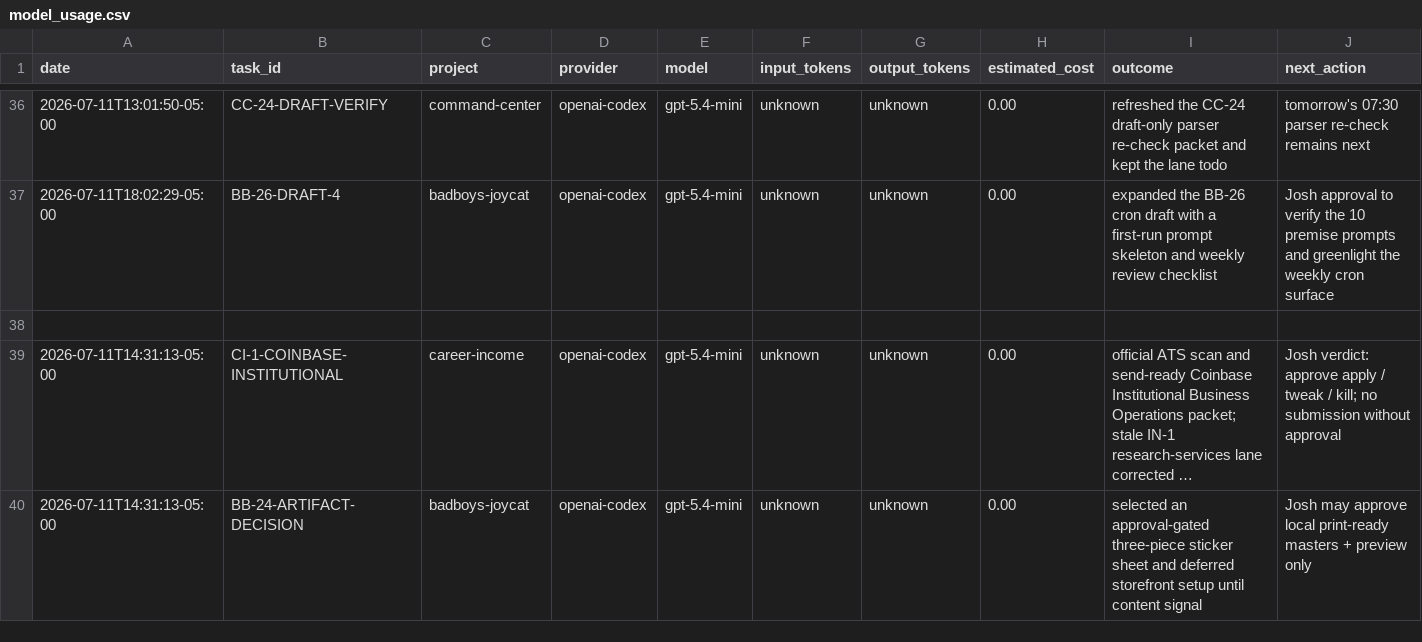
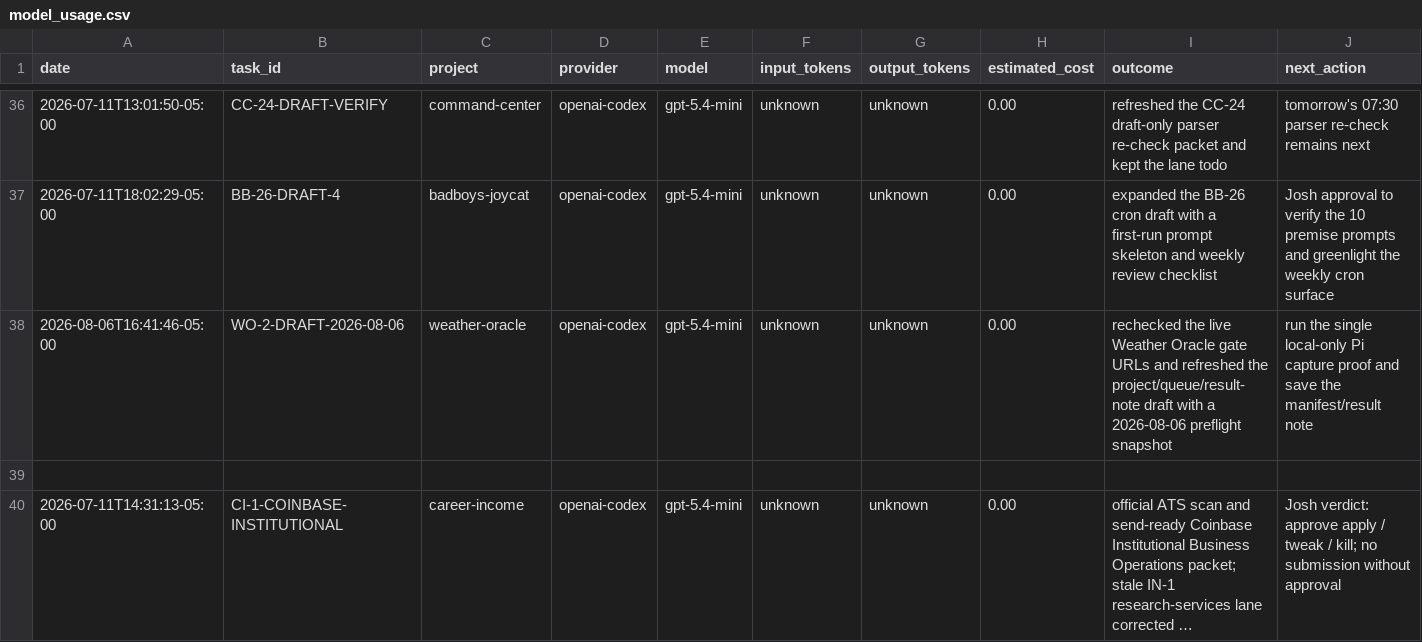
Before and after one commit to jcrypto420/COMMANDER, a CSV file: logs/model_usage.csv, drawn as a sheet; only a part is shown, gaps mark what is left out; the shorter side is filled out with more unchanged rows; long unchanged cells end in …; the diff names each change by its address in the sheet, - before the commit and + after, or states it on an @@ line.

Commit message:
Draft Weather Oracle 2026-08-06 preflight snapshot

```diff
--- a/logs/model_usage.csv
+++ b/logs/model_usage.csv
+row 38: 2026-08-06T16:41:46-05:00 | WO-2-DRAFT-2026-08-06 | weather-oracle | openai-codex | gpt-5.4-mini | unknown | unknown | 0.00 | rechecked the live Weather Oracle gate URLs and refreshed the project/queue/result-note draft with a 2026-08-06 preflight snapshot | run the single local-only Pi capture proof and save the manifest/result note
```
Also changed, not shown: 4 other files.
